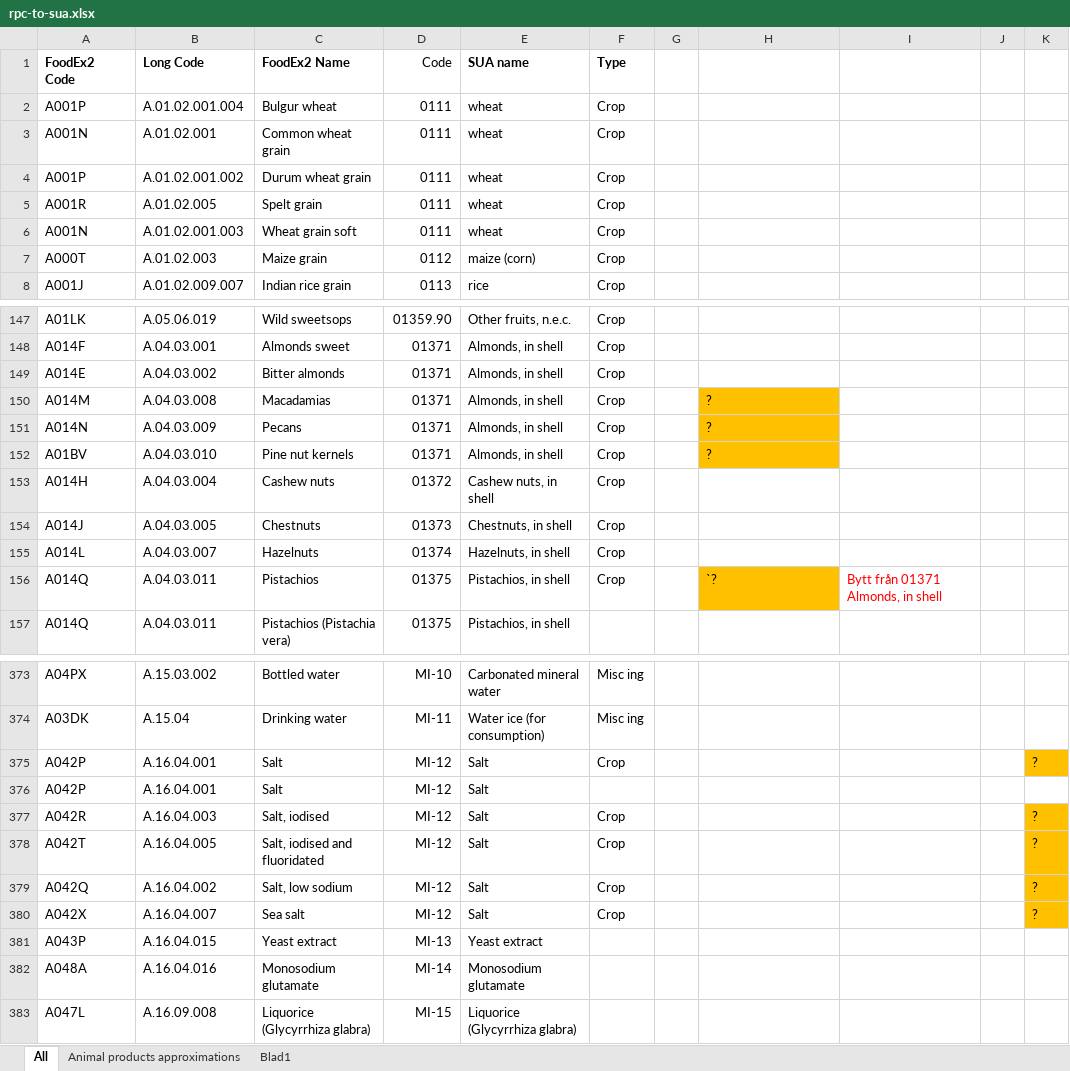
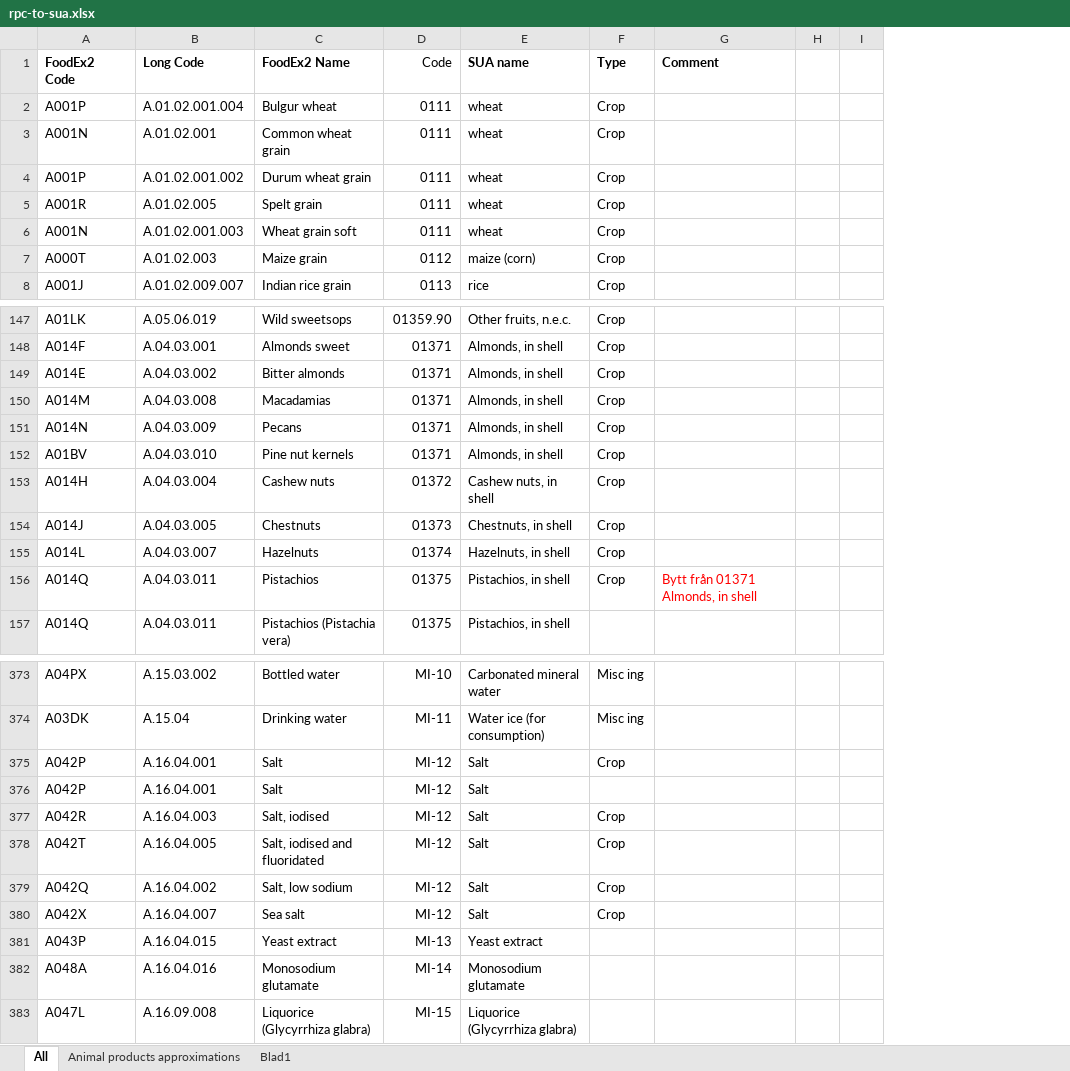
Before and after one commit to SLU-foodsystems/safad, an Excel workbook: data-preprocessing/codes/rpc-to-sua.xlsx, sheet All, drawn as a sheet; only a part is shown, gaps mark what is left out; values as stored, in another font and other column widths than the file's, no borders; conditional formats not drawn; removed rows and columns are numbered as before the commit, all else as after; the diff covers the shown part only; the diff names each change by its address in the sheet, - before the commit and + after, or states it on an @@ line.

Commit message:
Format rpc-to-sua.xlsx

```diff
--- a/data-preprocessing/codes/rpc-to-sua.xlsx (sheet All)
+++ b/data-preprocessing/codes/rpc-to-sua.xlsx (sheet All)
-column G, empty
-column I, row 156: Bytt från 01371 Almonds, in shell
-column J, empty
+column I, empty
-G1: (empty)
+G1: Comment
-G150:G152 (Comment): ?
+G150:G152 (Comment): (empty)
-G150:G152 fill: #FFC000
+G150:G152 fill: none
-G156 (Comment): `?
+G156 (Comment): Bytt från 01371 Almonds, in shell
@@ G156 fill: #FFC000 → none, text colour: black → #FF0000 @@
-H375: ?
+H375: (empty)
-H375 fill: #FFC000
+H375 fill: none
-H377:H380: ?
+H377:H380: (empty)
-H377:H380 fill: #FFC000
+H377:H380 fill: none
```
Also changed, not shown: 3 edited cells and cell formats elsewhere in this sheet.
